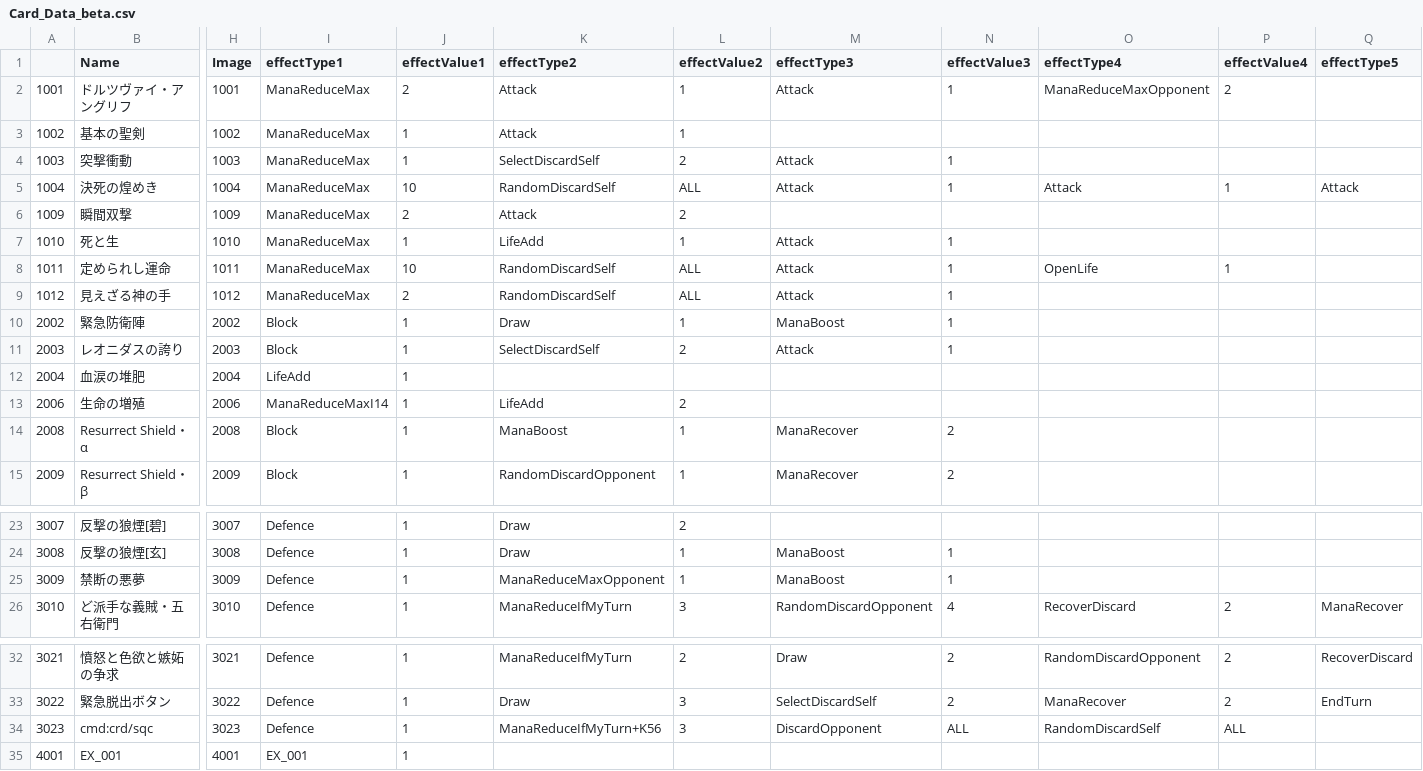
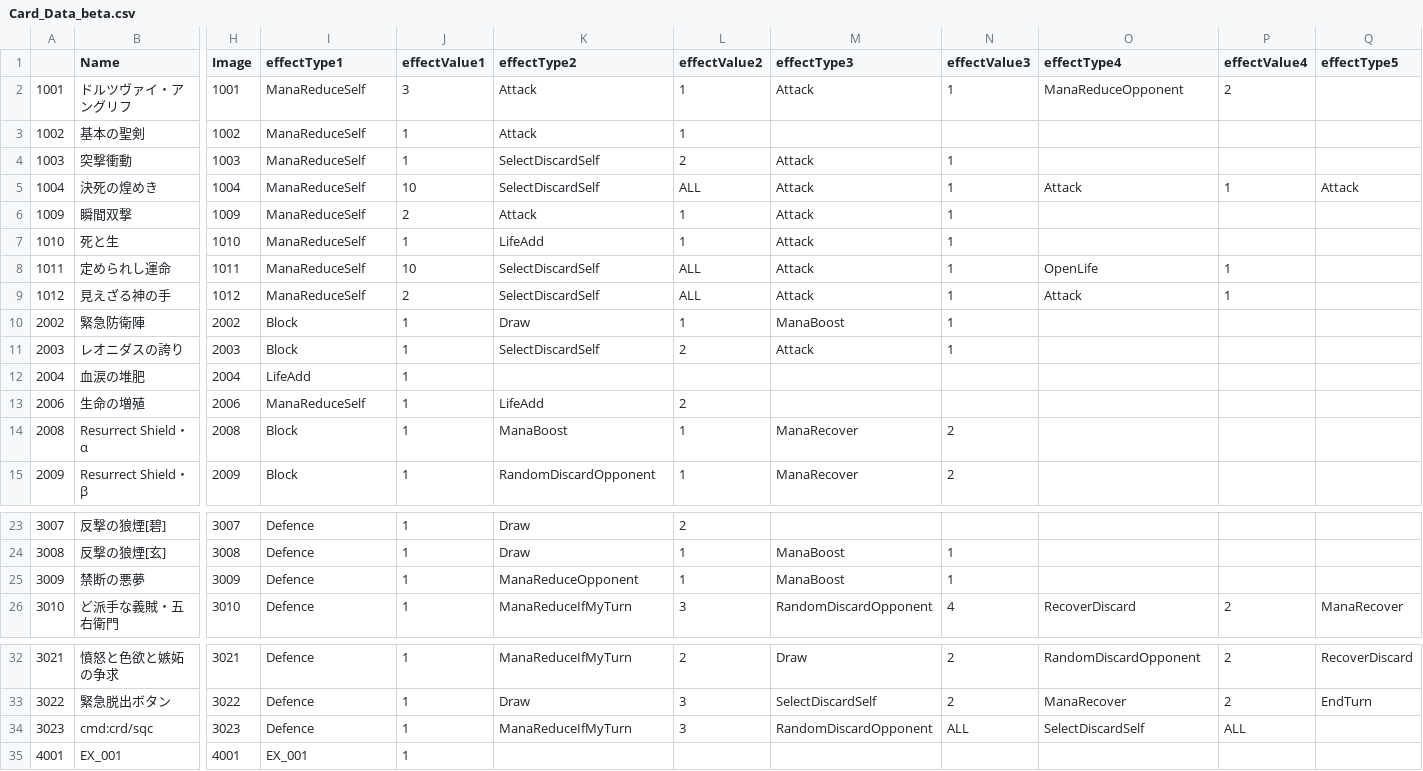
Before and after one commit to sca-yuki-motobe22csc0018/DuoFortuneONE, a CSV file: Assets/StreamingAssets/Card_Data_beta.csv, drawn as a sheet; only a part is shown, gaps mark what is left out; the diff names each change by its address in the sheet, - before the commit and + after, or states it on an @@ line.

```diff
--- a/Assets/StreamingAssets/Card_Data_beta.csv
+++ b/Assets/StreamingAssets/Card_Data_beta.csv
-I2:I9 (effectType1): ManaReduceMax
+I2:I9 (effectType1): ManaReduceSelf
-J2 (effectValue1): 2
+J2 (effectValue1): 3
-O2 (effectType4): ManaReduceMaxOpponent
+O2 (effectType4): ManaReduceOpponent
-K5 (effectType2): RandomDiscardSelf
+K5 (effectType2): SelectDiscardSelf
-L6 (effectValue2): 2
+L6 (effectValue2): 1
-M6 (effectType3): (empty)
+M6 (effectType3): Attack
-N6 (effectValue3): (empty)
+N6 (effectValue3): 1
-K8:K9 (effectType2): RandomDiscardSelf
+K8:K9 (effectType2): SelectDiscardSelf
-O9 (effectType4): (empty)
+O9 (effectType4): Attack
-P9 (effectValue4): (empty)
+P9 (effectValue4): 1
-I13 (effectType1): ManaReduceMaxI14
+I13 (effectType1): ManaReduceSelf
-K25 (effectType2): ManaReduceMaxOpponent
+K25 (effectType2): ManaReduceOpponent
-K34 (effectType2): ManaReduceIfMyTurn+K56
+K34 (effectType2): ManaReduceIfMyTurn
-M34 (effectType3): DiscardOpponent
+M34 (effectType3): RandomDiscardOpponent
-O34 (effectType4): RandomDiscardSelf
+O34 (effectType4): SelectDiscardSelf
```
Also changed, not shown: 4 other files.
